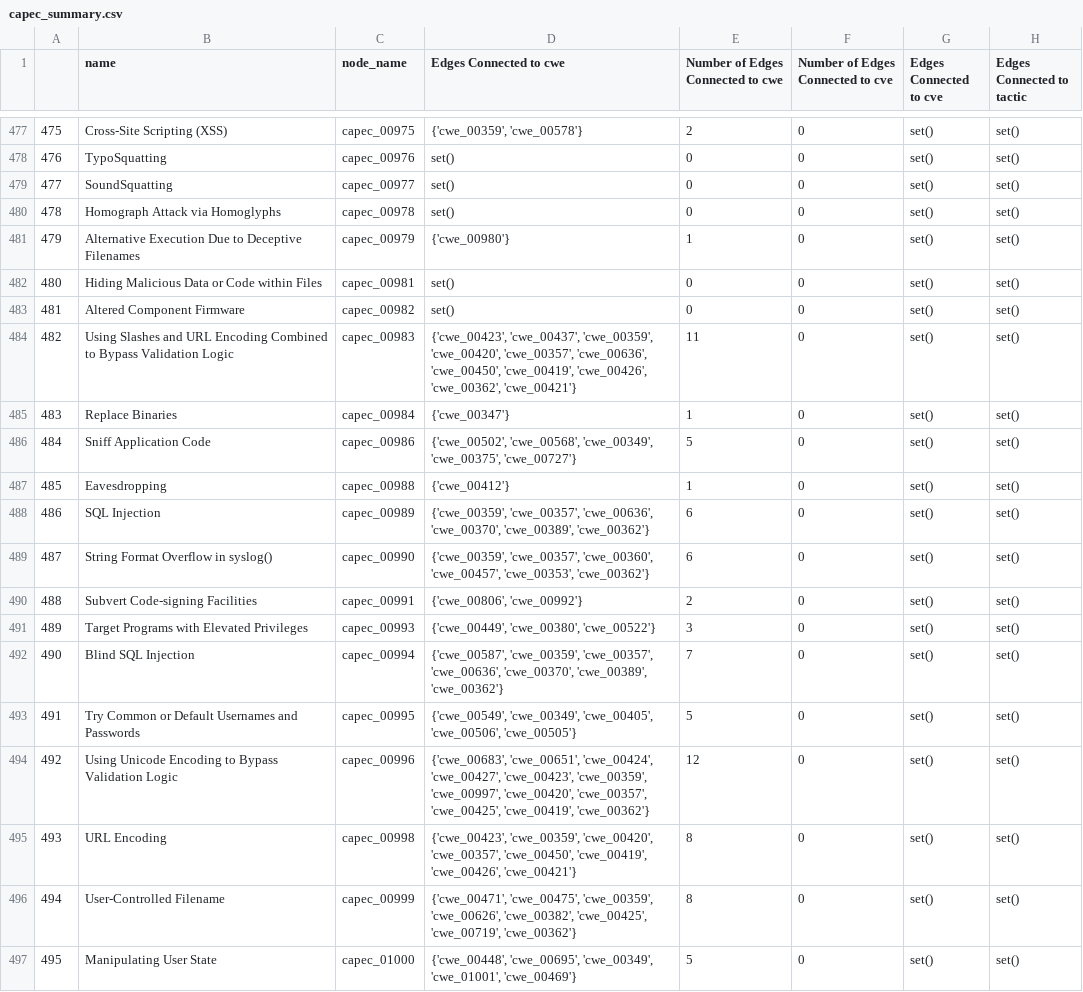
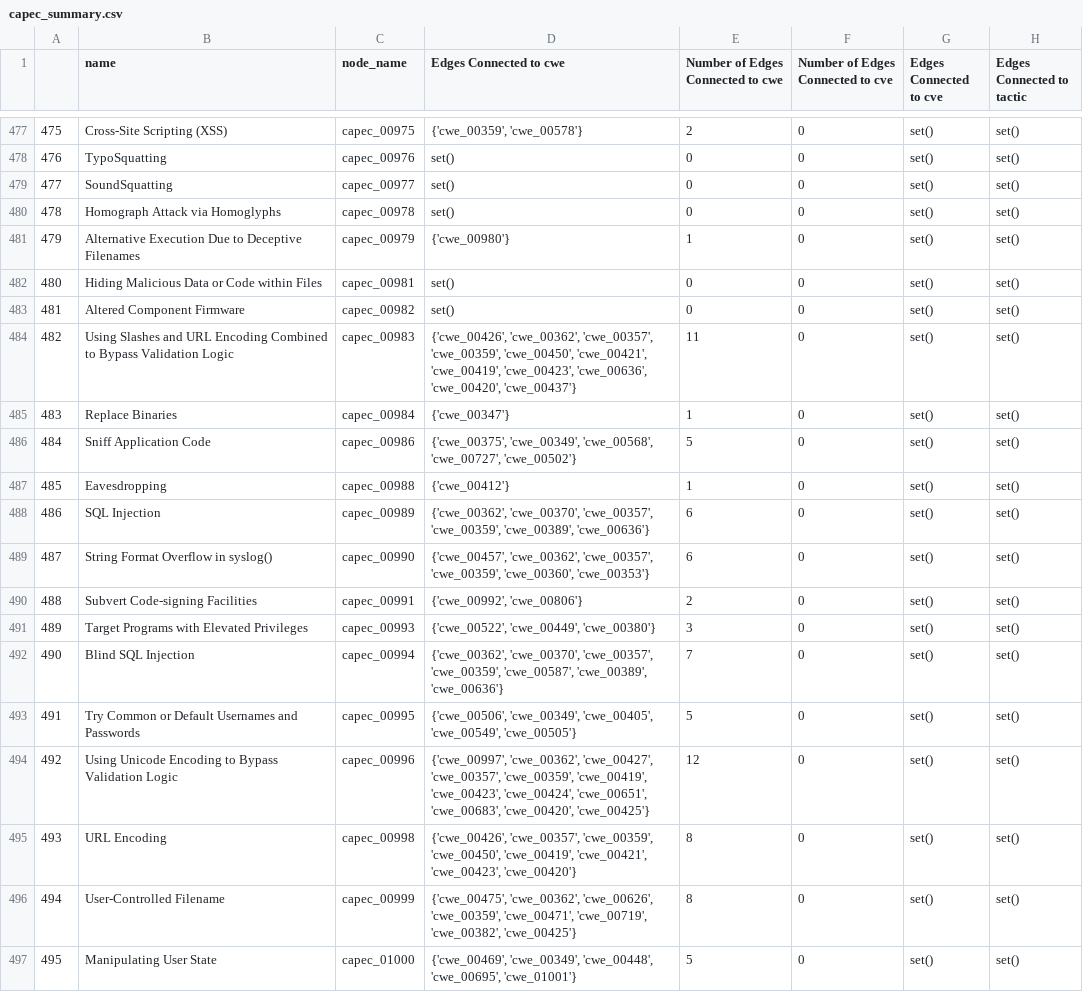
Before and after one commit to ALFA-group/BRON, a CSV file: example_data/example_output_data/all_cves_all_versions/capec_summary.csv, drawn as a sheet; only a part is shown, gaps mark what is left out; the diff covers the shown part only; the diff names each change by its address in the sheet, - before the commit and + after, or states it on an @@ line.

```diff
--- a/example_data/example_output_data/all_cves_all_versions/capec_summary.csv
+++ b/example_data/example_output_data/all_cves_all_versions/capec_summary.csv
-D484 (Edges Connected to cwe): {'cwe_00423', 'cwe_00437', 'cwe_00359', 'cwe_00420', 'cwe_00357', 'cwe_00636', 'cwe_00450', 'cwe_00419', 'cwe_00426', 'cwe_00362', 'cwe_00421'}
+D484 (Edges Connected to cwe): {'cwe_00426', 'cwe_00362', 'cwe_00357', 'cwe_00359', 'cwe_00450', 'cwe_00421', 'cwe_00419', 'cwe_00423', 'cwe_00636', 'cwe_00420', 'cwe_00437'}
-D486 (Edges Connected to cwe): {'cwe_00502', 'cwe_00568', 'cwe_00349', 'cwe_00375', 'cwe_00727'}
+D486 (Edges Connected to cwe): {'cwe_00375', 'cwe_00349', 'cwe_00568', 'cwe_00727', 'cwe_00502'}
-D488 (Edges Connected to cwe): {'cwe_00359', 'cwe_00357', 'cwe_00636', 'cwe_00370', 'cwe_00389', 'cwe_00362'}
+D488 (Edges Connected to cwe): {'cwe_00362', 'cwe_00370', 'cwe_00357', 'cwe_00359', 'cwe_00389', 'cwe_00636'}
-D489 (Edges Connected to cwe): {'cwe_00359', 'cwe_00357', 'cwe_00360', 'cwe_00457', 'cwe_00353', 'cwe_00362'}
+D489 (Edges Connected to cwe): {'cwe_00457', 'cwe_00362', 'cwe_00357', 'cwe_00359', 'cwe_00360', 'cwe_00353'}
-D490 (Edges Connected to cwe): {'cwe_00806', 'cwe_00992'}
+D490 (Edges Connected to cwe): {'cwe_00992', 'cwe_00806'}
-D491 (Edges Connected to cwe): {'cwe_00449', 'cwe_00380', 'cwe_00522'}
+D491 (Edges Connected to cwe): {'cwe_00522', 'cwe_00449', 'cwe_00380'}
-D492 (Edges Connected to cwe): {'cwe_00587', 'cwe_00359', 'cwe_00357', 'cwe_00636', 'cwe_00370', 'cwe_00389', 'cwe_00362'}
+D492 (Edges Connected to cwe): {'cwe_00362', 'cwe_00370', 'cwe_00357', 'cwe_00359', 'cwe_00587', 'cwe_00389', 'cwe_00636'}
-D493 (Edges Connected to cwe): {'cwe_00549', 'cwe_00349', 'cwe_00405', 'cwe_00506', 'cwe_00505'}
+D493 (Edges Connected to cwe): {'cwe_00506', 'cwe_00349', 'cwe_00405', 'cwe_00549', 'cwe_00505'}
-D494 (Edges Connected to cwe): {'cwe_00683', 'cwe_00651', 'cwe_00424', 'cwe_00427', 'cwe_00423', 'cwe_00359', 'cwe_00997', 'cwe_00420', 'cwe_00357', 'cwe_00425', 'cwe_00419', 'cwe_00362'}
+D494 (Edges Connected to cwe): {'cwe_00997', 'cwe_00362', 'cwe_00427', 'cwe_00357', 'cwe_00359', 'cwe_00419', 'cwe_00423', 'cwe_00424', 'cwe_00651', 'cwe_00683', 'cwe_00420', 'cwe_00425'}
-D495 (Edges Connected to cwe): {'cwe_00423', 'cwe_00359', 'cwe_00420', 'cwe_00357', 'cwe_00450', 'cwe_00419', 'cwe_00426', 'cwe_00421'}
+D495 (Edges Connected to cwe): {'cwe_00426', 'cwe_00357', 'cwe_00359', 'cwe_00450', 'cwe_00419', 'cwe_00421', 'cwe_00423', 'cwe_00420'}
-D496 (Edges Connected to cwe): {'cwe_00471', 'cwe_00475', 'cwe_00359', 'cwe_00626', 'cwe_00382', 'cwe_00425', 'cwe_00719', 'cwe_00362'}
+D496 (Edges Connected to cwe): {'cwe_00475', 'cwe_00362', 'cwe_00626', 'cwe_00359', 'cwe_00471', 'cwe_00719', 'cwe_00382', 'cwe_00425'}
-D497 (Edges Connected to cwe): {'cwe_00448', 'cwe_00695', 'cwe_00349', 'cwe_01001', 'cwe_00469'}
+D497 (Edges Connected to cwe): {'cwe_00469', 'cwe_00349', 'cwe_00448', 'cwe_00695', 'cwe_01001'}
```
Also changed, not shown: 103 edited cells elsewhere in this file, example_data/example_output_data/all_cves_all_versions/cpe_summary.csv, example_data/example_output_data/all_cves_all_versions/cve_summary.csv, 5 other files.
